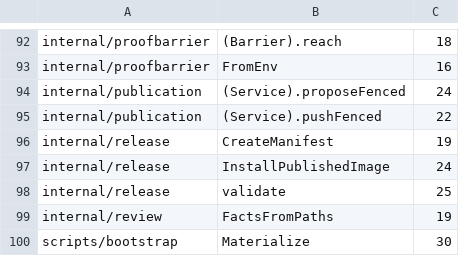
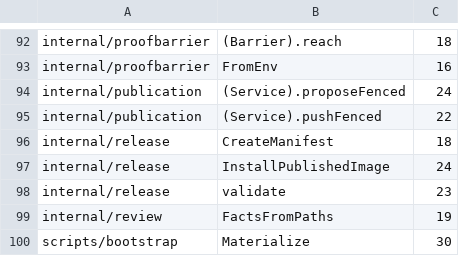
Before and after one commit to aphronio/dorf, a TSV file: .quality/go-complexity-baseline.tsv, drawn as a sheet; only a part is shown, gaps mark what is left out.

```diff
--- a/.quality/go-complexity-baseline.tsv
+++ b/.quality/go-complexity-baseline.tsv
@@ -95,5 +95,5 @@ internal/publication	(Service).proposeFenced	24
 internal/publication	(Service).pushFenced	22
-internal/release	CreateManifest	19
+internal/release	CreateManifest	18
 internal/release	InstallPublishedImage	24
-internal/release	validate	25
+internal/release	validate	23
 internal/review	FactsFromPaths	19
```
Also changed, not shown: 32 other files.
